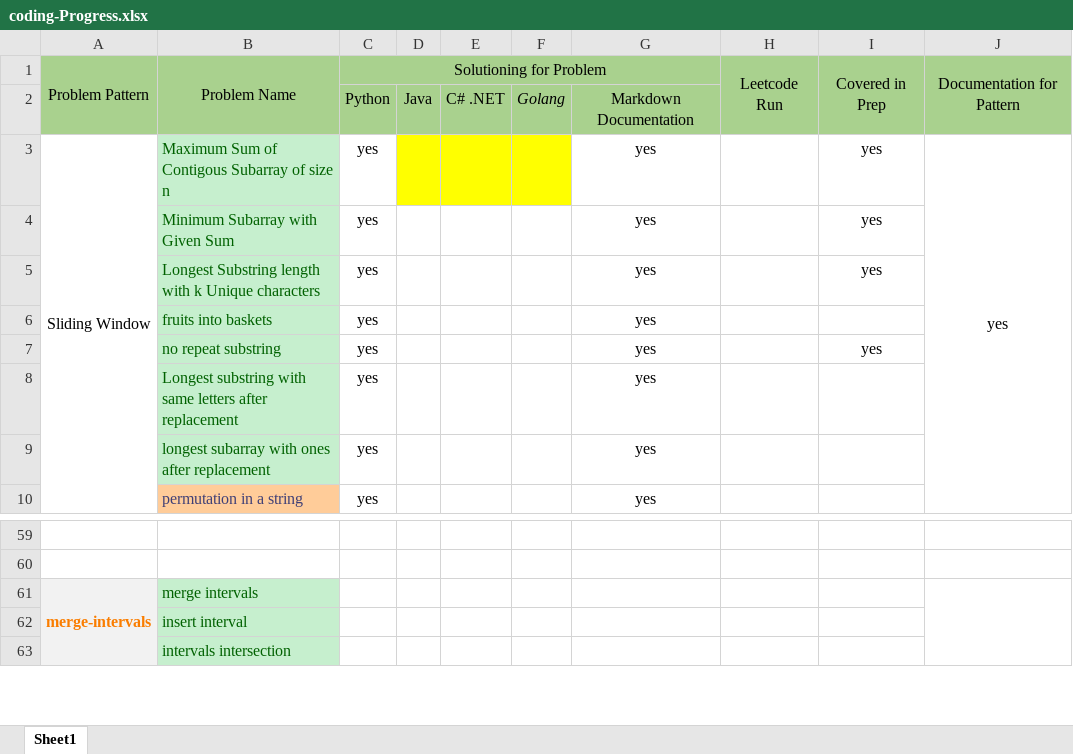
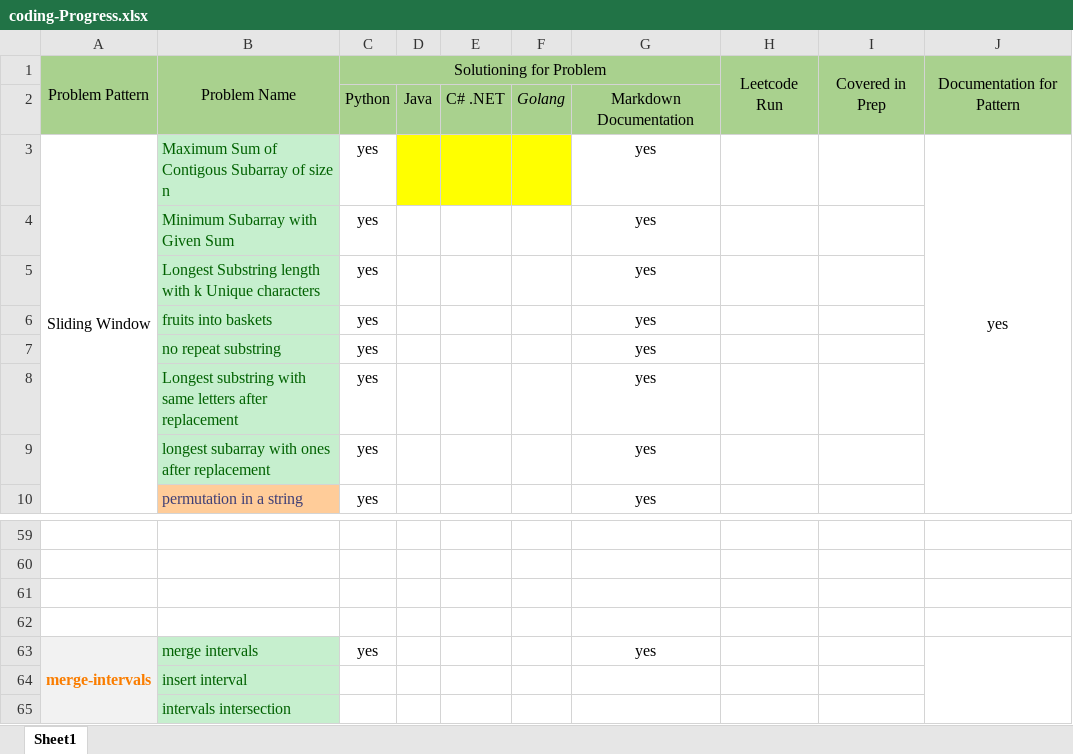
Before and after one commit to aditya109/software-engineering-interview-rampup, an Excel workbook: coding-Progress.xlsx, sheet Sheet1, drawn as a sheet; only a part is shown, gaps mark what is left out; values as stored, in another font and other column widths than the file's, no borders; addresses are those after the commit; the diff names each change by its address in the sheet, - before the commit and + after, or states it on an @@ line.

```diff
--- a/coding-Progress.xlsx (sheet Sheet1)
+++ b/coding-Progress.xlsx (sheet Sheet1)
-I3:I5: yes
+I3:I5: (empty)
-I7: yes
+I7: (empty)
+row 61: (empty)
+row 62: (empty)
-C63: (empty)
+C63: yes
-G63: (empty)
+G63: yes
```
Also changed, not shown: 3 other files.
